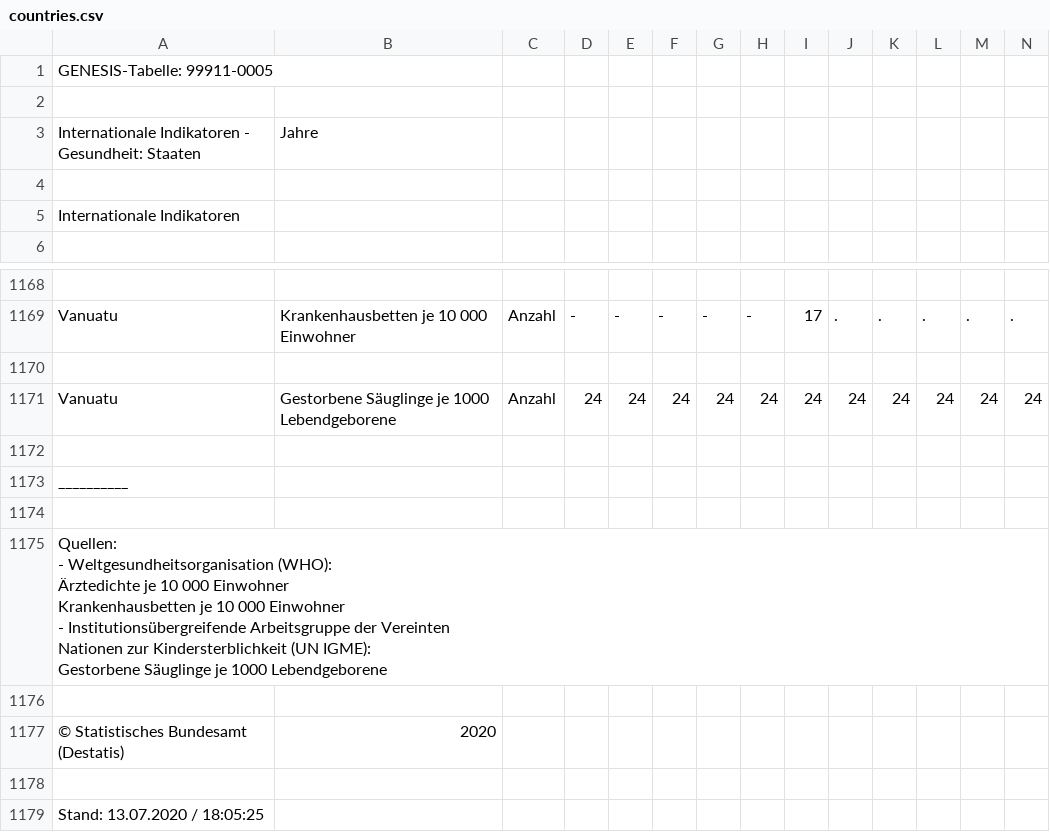
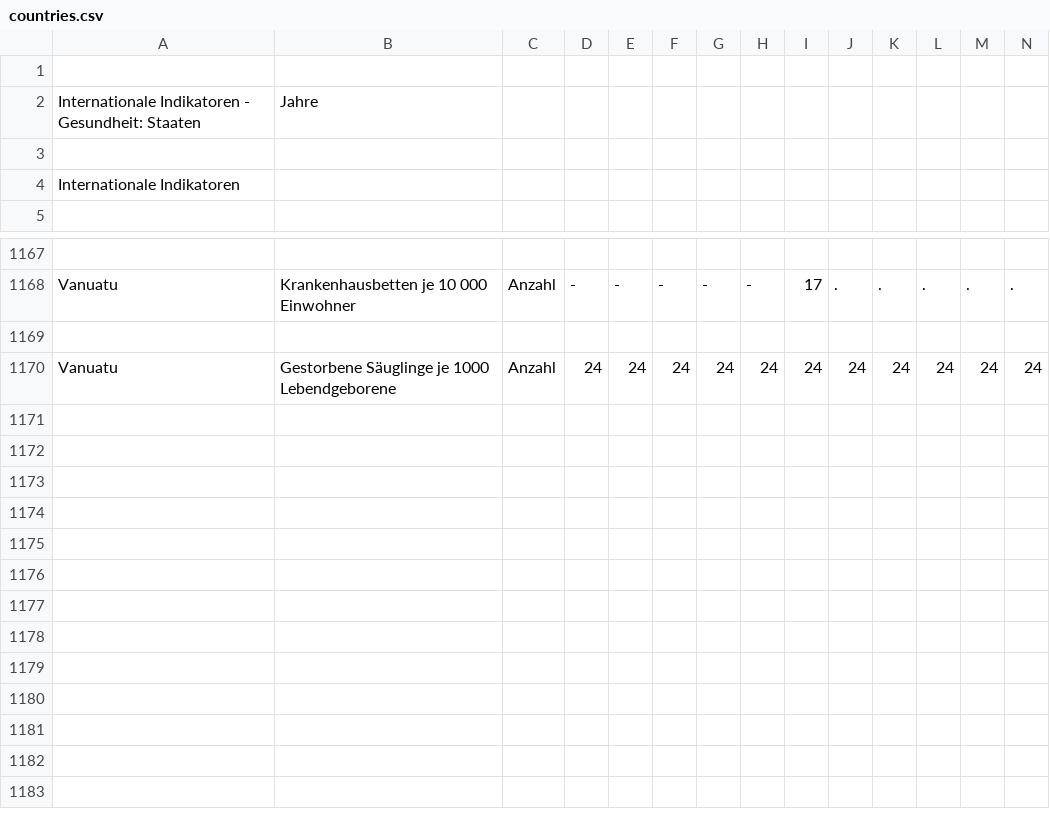
Before and after one commit to KOMMS-Internship/risk-scal-for-diseases, a CSV file: countries.csv, drawn as a sheet; only a part is shown, gaps mark what is left out; rows hold the shown columns only; ↵ is a line break in a cell; the diff names each change by its address in the sheet, - before the commit and + after, or states it on an @@ line.

Commit message:
Update countries.csv

```diff
--- a/countries.csv
+++ b/countries.csv
-row 1: GENESIS-Tabelle: 99911-0005
-row 1172: (empty)
-row 1173: __________
-row 1174: (empty)
-row 1175: Quellen: ↵ - Weltgesundheitsorganisation (WHO): ↵ Ärztedichte je 10 000 Einwohner ↵ Krankenhausbetten je 10 000 Einwohner ↵ - Institutionsübergreifende Arbeitsgruppe der Vereinten ↵ Nationen zur Kindersterblichkeit (UN IGME): ↵ Gestorbene Säuglinge je 1000 Lebendgeborene
-row 1176: (empty)
-row 1177: © Statistisches Bundesamt (Destatis) | 2020
-row 1178: (empty)
-row 1179: Stand: 13.07.2020 / 18:05:25
```
